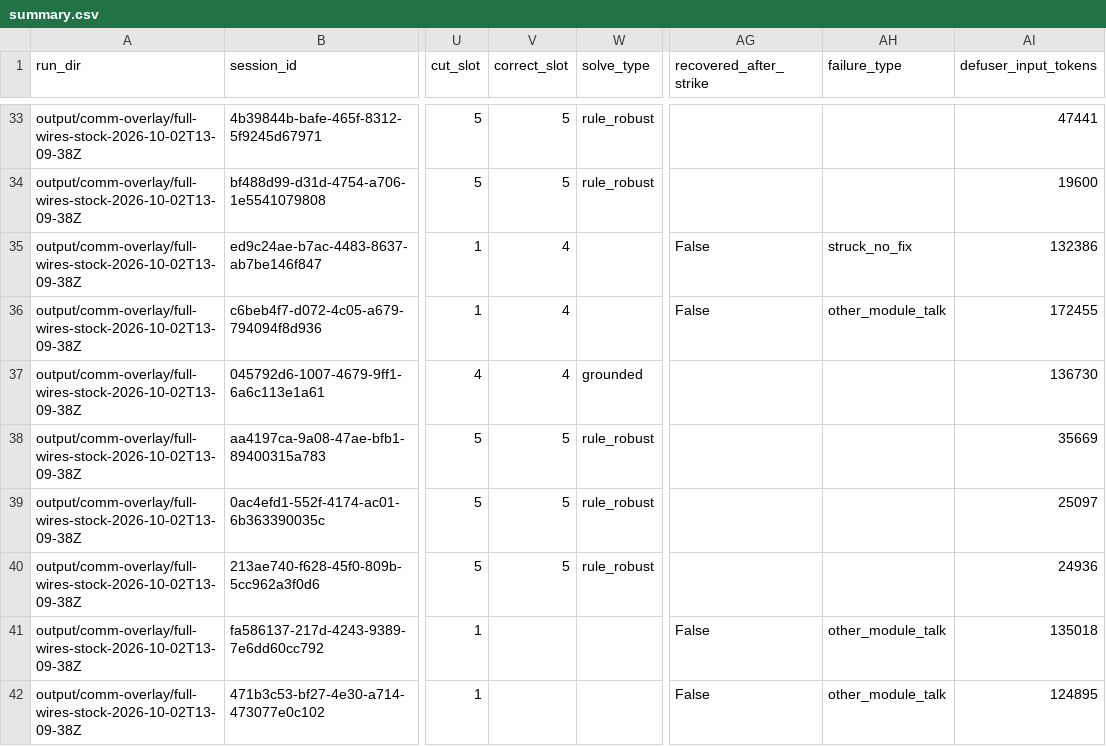
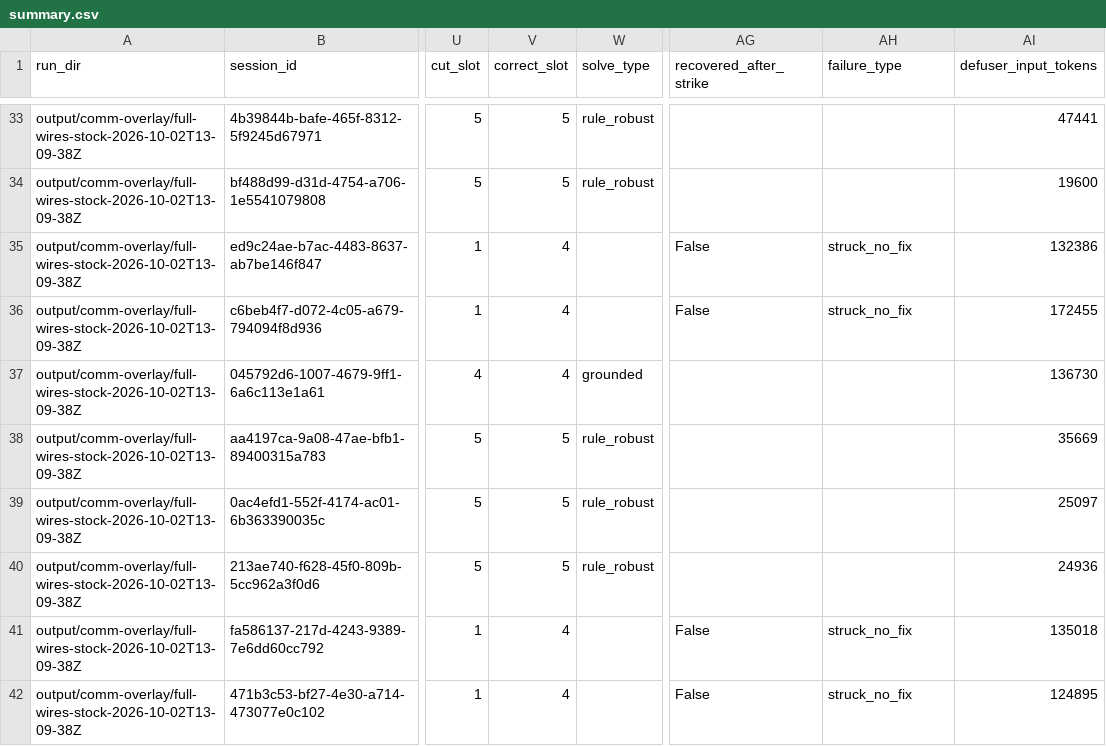
Before and after one commit to devadhathan/gptnt-wires-findings, a CSV file: evidence/stock/summary.csv, drawn as a sheet; only a part is shown, gaps mark what is left out; the diff covers the shown part only; the diff names each change by its address in the sheet, - before the commit and + after, or states it on an @@ line.

```diff
--- a/evidence/stock/summary.csv
+++ b/evidence/stock/summary.csv
-AH36 (failure_type): other_module_talk
+AH36 (failure_type): struck_no_fix
-V41:V42 (correct_slot): (empty)
+V41:V42 (correct_slot): 4
-AH41:AH42 (failure_type): other_module_talk
+AH41:AH42 (failure_type): struck_no_fix
```
Also changed, not shown: 17 edited cells elsewhere in this file, evidence/overlay/summary.csv, 4 other files.
